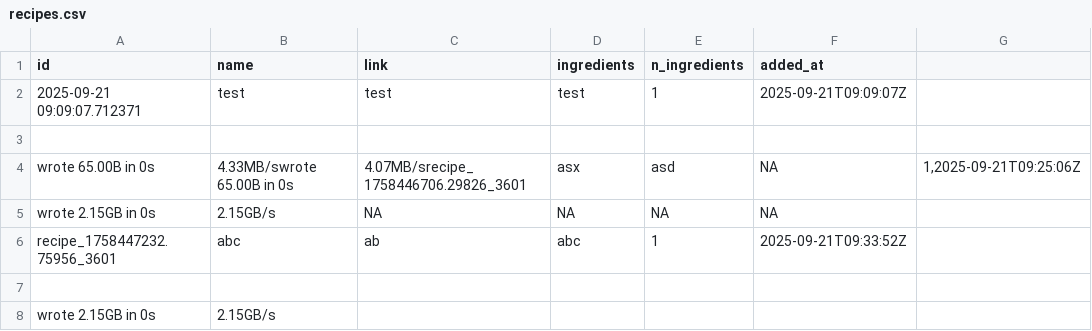
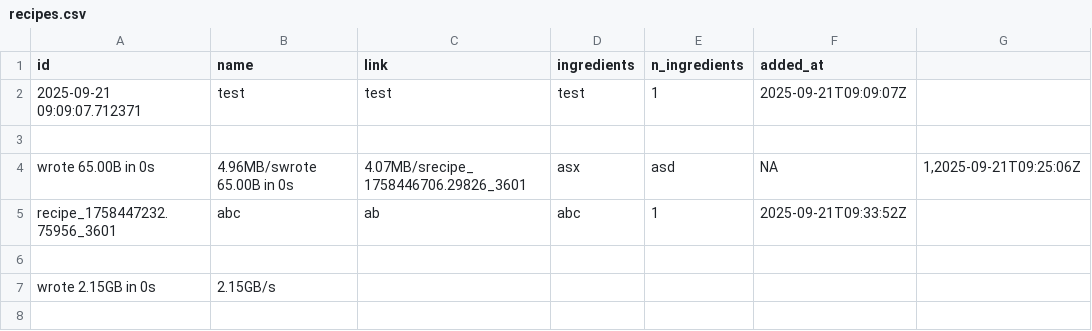
Before and after one commit to thomaspnice/recipe_box, a CSV file: recipes.csv, drawn as a sheet.

Commit message:
Update recipes data - 2025-09-21 09:34:09 UTC - Total recipes: 3

```diff
--- a/recipes.csv
+++ b/recipes.csv
@@ -3,4 +3,3 @@ id,name,link,ingredients,n_ingredients,added_at
 
-wrote 65.00B in  0s, 4.33MB/swrote 65.00B in  0s,4.07MB/srecipe_1758446706.29826_3601,asx,asd,NA,"1,2025-09-21T09:25:06Z"
-wrote 2.15GB in  0s,2.15GB/s,NA,NA,NA,NA
+wrote 65.00B in  0s, 4.96MB/swrote 65.00B in  0s,4.07MB/srecipe_1758446706.29826_3601,asx,asd,NA,"1,2025-09-21T09:25:06Z"
 recipe_1758447232.75956_3601,abc,ab,abc,1,2025-09-21T09:33:52Z
```
